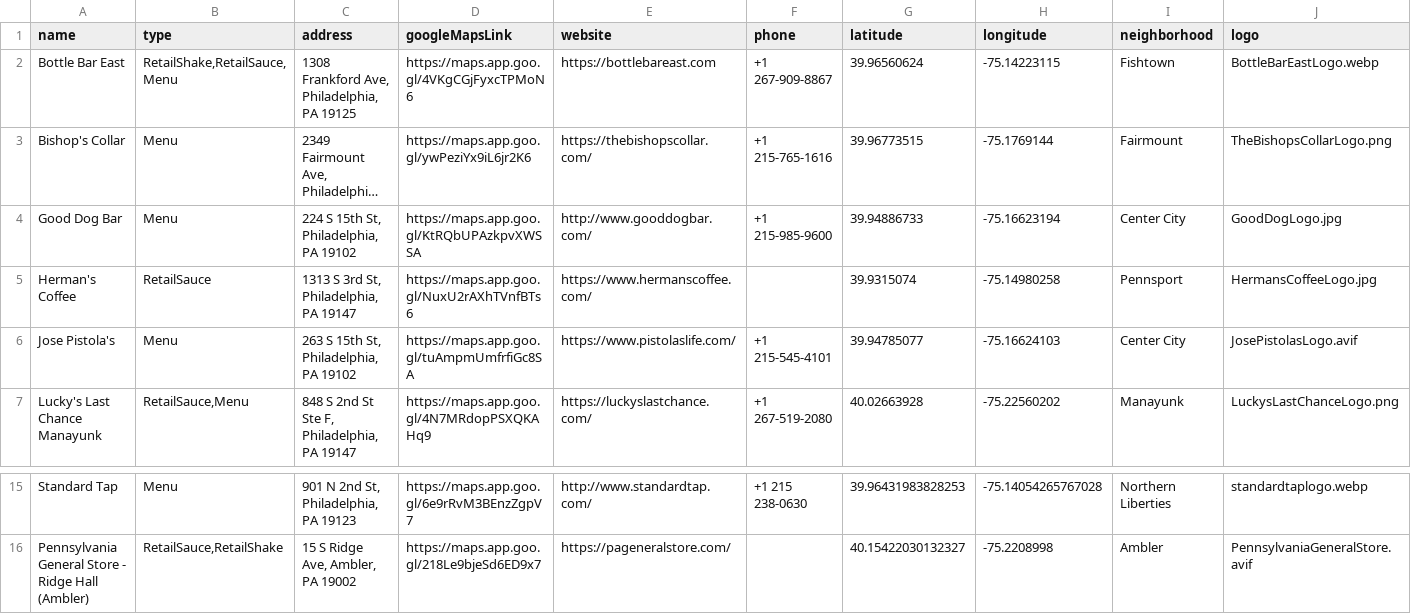
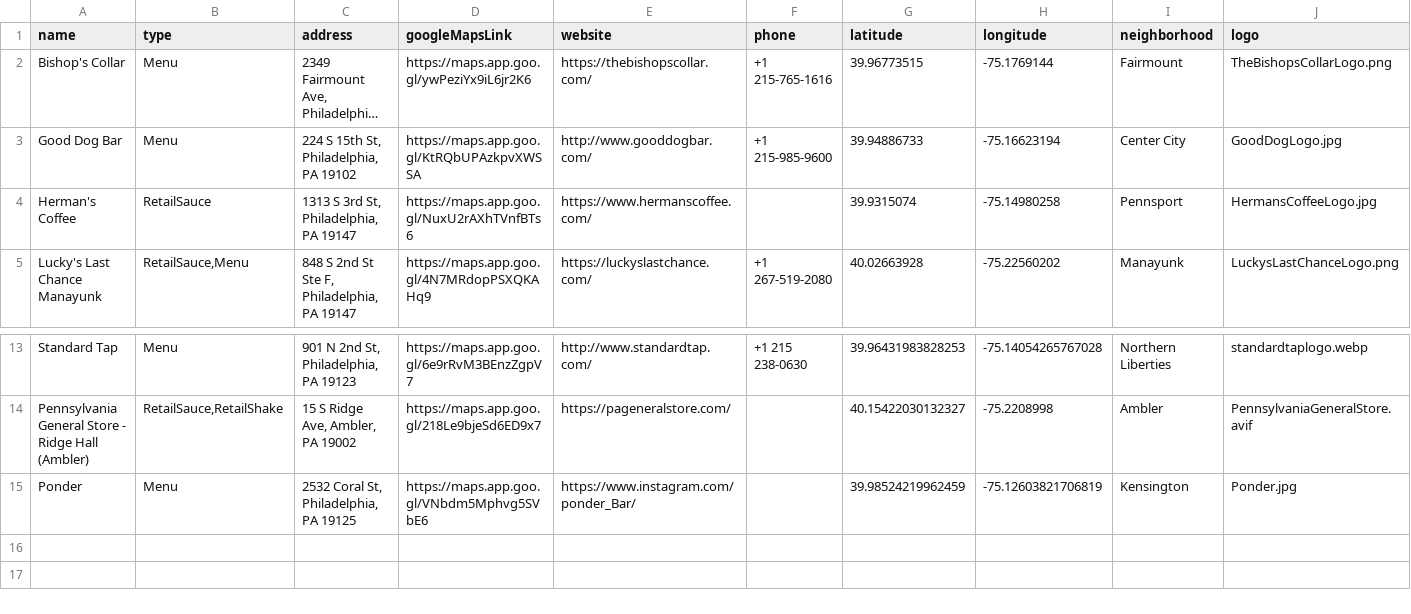
Before and after one commit to saucemaster-web/HobbsSauce-map, a CSV file: data/hobbs_locations.csv, drawn as a sheet; only a part is shown, gaps mark what is left out; long unchanged cells end in …; removed rows and columns are numbered as before the commit, all else as after; rows hold the shown columns only; the diff names each change by its address in the sheet, - before the commit and + after, or states it on an @@ line.

```diff
--- a/data/hobbs_locations.csv
+++ b/data/hobbs_locations.csv
-row 2: Bottle Bar East | RetailShake,RetailSauce,Menu | 1308 Frankford Ave, Philadelphia, PA 19125 | https://maps.app.goo.gl/4VKgCGjFyxcTPMoN6 | https://bottlebareast.com | +1 267-909-8867 | 39.96560624 | -75.14223115 | Fishtown | BottleBarEastLogo.webp
-row 6: Jose Pistola's | Menu | 263 S 15th St, Philadelphia, PA 19102 | https://maps.app.goo.gl/tuAmpmUmfrfiGc8SA | https://www.pistolaslife.com/ | +1 215-545-4101 | 39.94785077 | -75.16624103 | Center City | JosePistolasLogo.avif
+row 15: Ponder | Menu | 2532 Coral St, Philadelphia, PA 19125 | https://maps.app.goo.gl/VNbdm5Mphvg5SVbE6 | https://www.instagram.com/ponder_Bar/ |  | 39.98524219962459 | -75.12603821706819 | Kensington | Ponder.jpg
```
Also changed, not shown: 5 other files.
